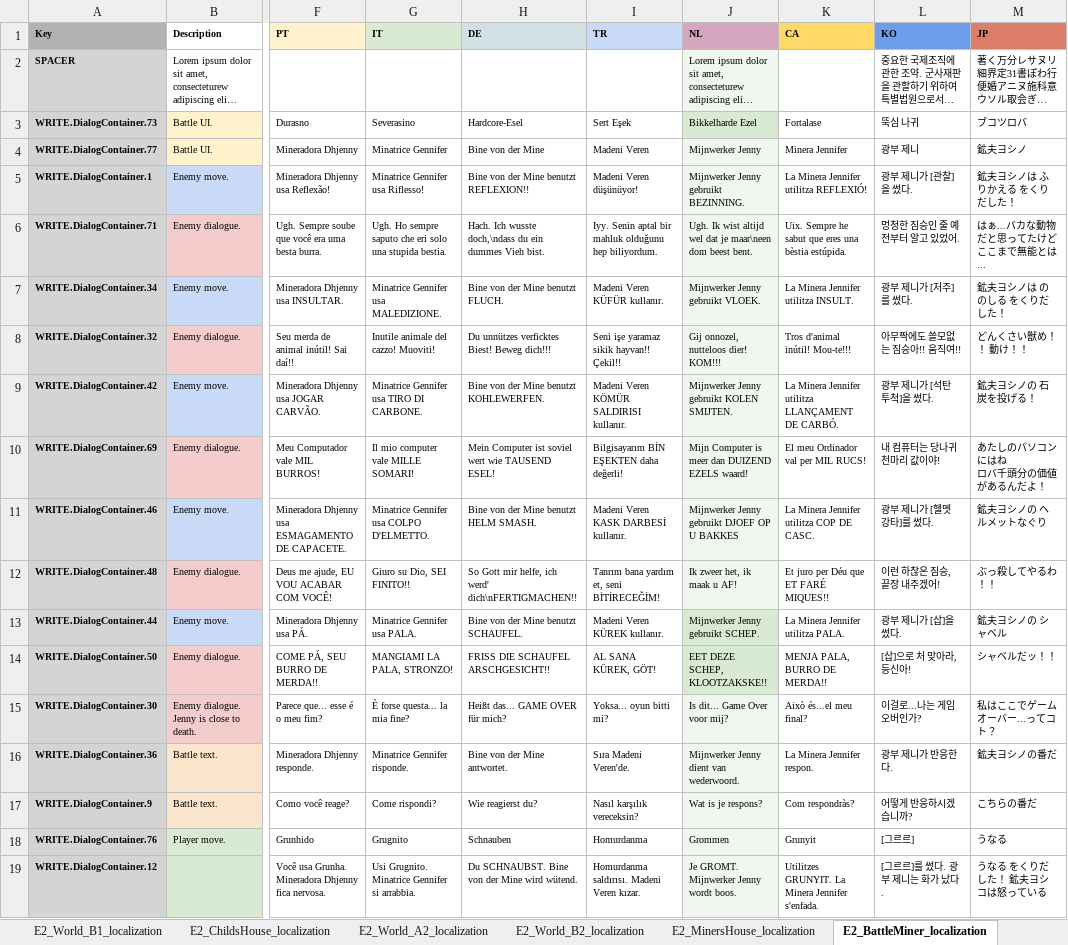
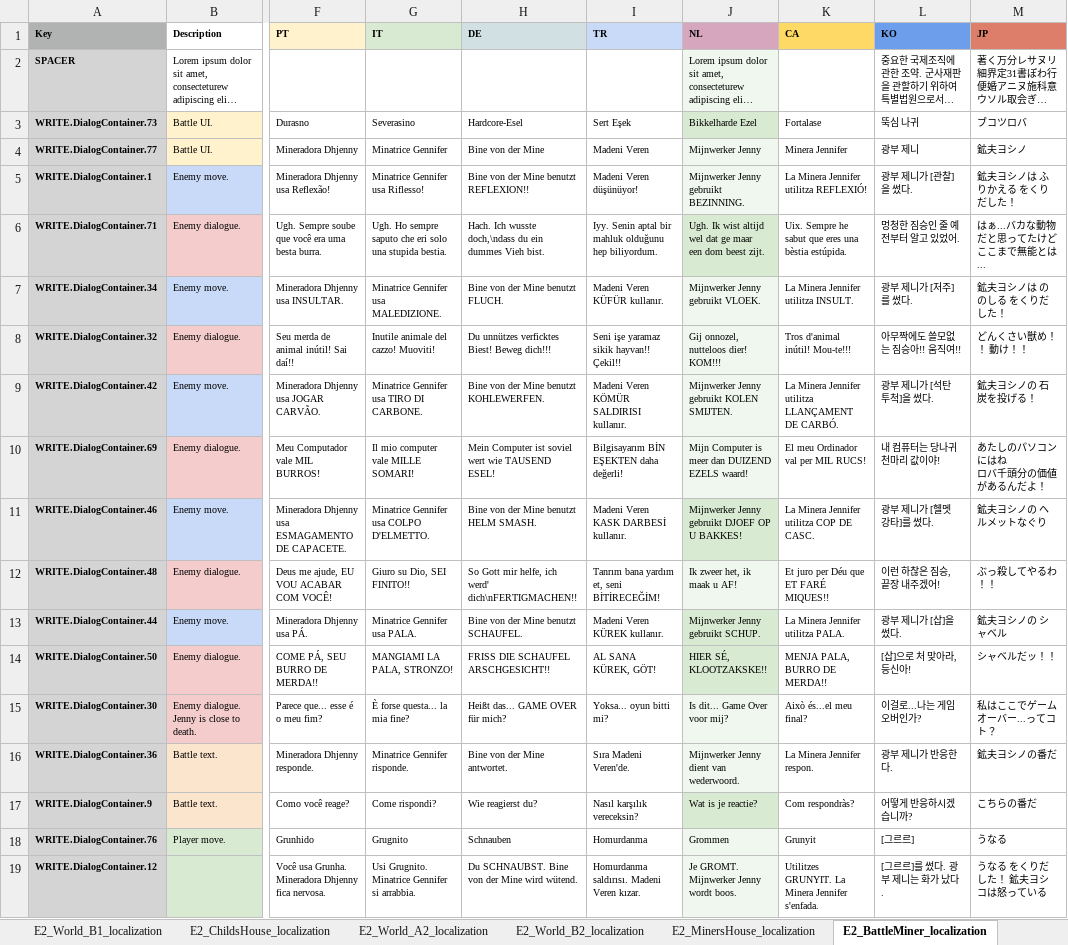
Before and after one commit to TomVDH/AM_FL_TRANS, an Excel workbook: excels.fresh-pull-2026-05-11/2_asses.masses_E2Proxy.xlsx, sheet E2_BattleMiner_localization, drawn as a sheet; only a part is shown, gaps mark what is left out; long unchanged cells end in …; values as stored, in another font and other column widths than the file's, no borders; charts and pictures not drawn; ↵ is a line break in a cell; the diff names each change by its address in the sheet, - before the commit and + after, or states it on an @@ line.

```diff
--- a/excels.fresh-pull-2026-05-11/2_asses.masses_E2Proxy.xlsx (sheet E2_BattleMiner_localization)
+++ b/excels.fresh-pull-2026-05-11/2_asses.masses_E2Proxy.xlsx (sheet E2_BattleMiner_localization)
-J6 (NL): …wel dat je maar\neen dom beest bent.
+J6 (NL): …wel dat ge maar ↵ een dom beest zijt.
-J6 fill: #EFF7EE
+J6 fill: #D9EAD2
-J11 (NL): Mijnwerker Jenny gebruikt DJOEF OP U BAKKES
+J11 (NL): Mijnwerker Jenny gebruikt DJOEF OP U BAKKES!
-J11 fill: #EFF7EE
+J11 fill: #D9EAD2
-J13 (NL): Mijnwerker Jenny gebruikt SCHEP.
+J13 (NL): Mijnwerker Jenny gebruikt SCHUP.
-J14 (NL): EET DEZE SCHEP, KLOOTZAKSKE!!
+J14 (NL): HIER SÉ, KLOOTZAKSKE!!
-J17 (NL): Wat is je respons?
+J17 (NL): Wat is je reactie?
-J17 fill: #EFF7EE
+J17 fill: #D9EAD2
```
Also changed, not shown: sheet E2_World_B2_localization, sheet E2_World_A2_localization, sheet E2_MinersHouse_localization, sheet E2_World_A1_localization, sheet E2_World_B1_localization, excels/2_asses.masses_E2Proxy.xlsx, 2 other files.
